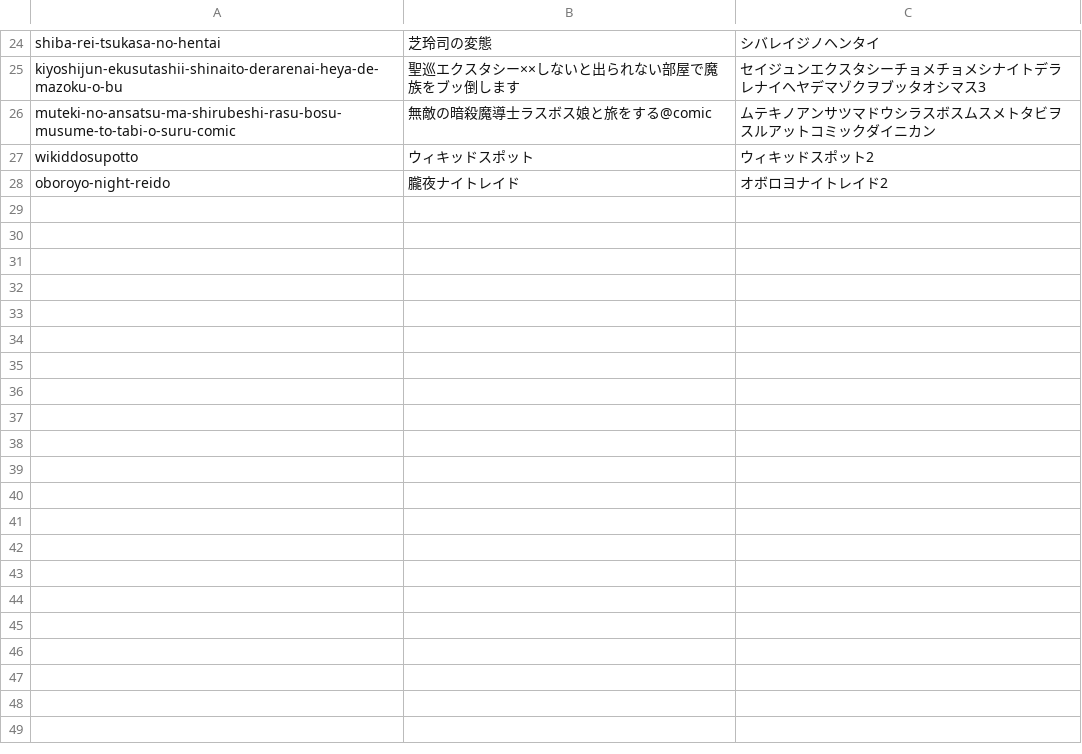
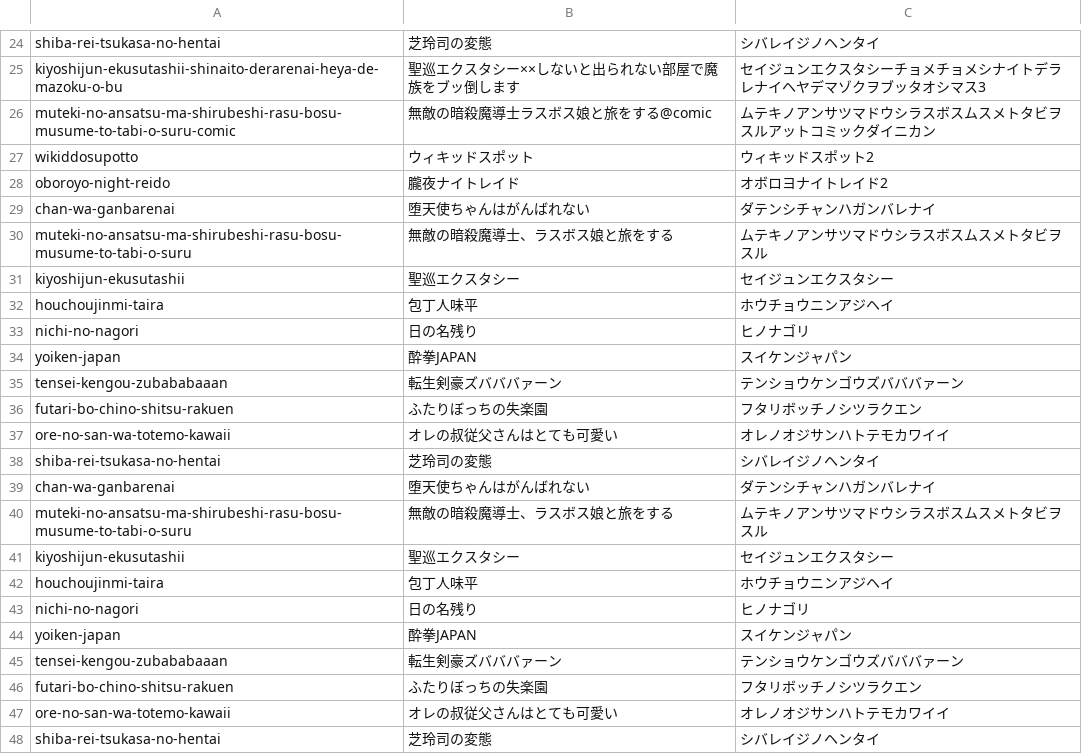
Before and after one commit to shuichi0725-cmyk/MANGAL, a TSV file: docs/production-diagnostics/slug-gate-pending.tsv, drawn as a sheet; only a part is shown, gaps mark what is left out; the diff covers the shown part only.

```diff
--- a/docs/production-diagnostics/slug-gate-pending.tsv
+++ b/docs/production-diagnostics/slug-gate-pending.tsv
@@ -28 +28,21 @@ wikiddosupotto	ウィキッドスポット	ウィキッドスポット2
 oboroyo-night-reido	朧夜ナイトレイド	オボロヨナイトレイド2
+chan-wa-ganbarenai	堕天使ちゃんはがんばれない	ダテンシチャンハガンバレナイ
+muteki-no-ansatsu-ma-shirubeshi-rasu-bosu-musume-to-tabi-o-suru	無敵の暗殺魔導士、ラスボス娘と旅をする	ムテキノアンサツマドウシラスボスムスメトタビヲスル
+kiyoshijun-ekusutashii	聖巡エクスタシー	セイジュンエクスタシー
+houchoujinmi-taira	包丁人味平	ホウチョウニンアジヘイ
+nichi-no-nagori	日の名残り	ヒノナゴリ
+yoiken-japan	酔拳JAPAN	スイケンジャパン
+tensei-kengou-zubababaaan	転生剣豪ズバババァーン	テンショウケンゴウズバババァーン
+futari-bo-chino-shitsu-rakuen	ふたりぼっちの失楽園	フタリボッチノシツラクエン
+ore-no-san-wa-totemo-kawaii	オレの叔従父さんはとても可愛い	オレノオジサンハトテモカワイイ
+shiba-rei-tsukasa-no-hentai	芝玲司の変態	シバレイジノヘンタイ
+chan-wa-ganbarenai	堕天使ちゃんはがんばれない	ダテンシチャンハガンバレナイ
+muteki-no-ansatsu-ma-shirubeshi-rasu-bosu-musume-to-tabi-o-suru	無敵の暗殺魔導士、ラスボス娘と旅をする	ムテキノアンサツマドウシラスボスムスメトタビヲスル
+kiyoshijun-ekusutashii	聖巡エクスタシー	セイジュンエクスタシー
+houchoujinmi-taira	包丁人味平	ホウチョウニンアジヘイ
+nichi-no-nagori	日の名残り	ヒノナゴリ
+yoiken-japan	酔拳JAPAN	スイケンジャパン
+tensei-kengou-zubababaaan	転生剣豪ズバババァーン	テンショウケンゴウズバババァーン
+futari-bo-chino-shitsu-rakuen	ふたりぼっちの失楽園	フタリボッチノシツラクエン
+ore-no-san-wa-totemo-kawaii	オレの叔従父さんはとても可愛い	オレノオジサンハトテモカワイイ
+shiba-rei-tsukasa-no-hentai	芝玲司の変態	シバレイジノヘンタイ
```
Also changed, not shown: 12 added rows elsewhere in this file, docs/production-diagnostics/preorder-review.tsv, docs/production-diagnostics/slug-katakana-pending.tsv, 5 other files.
